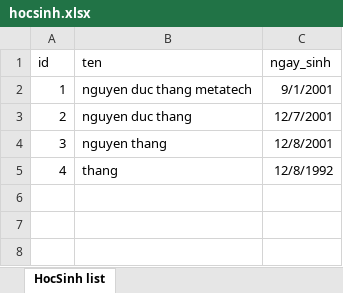
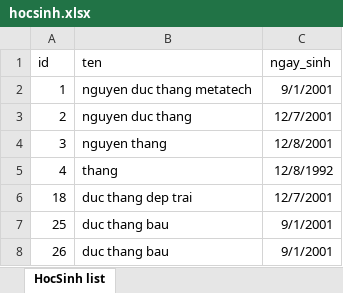
Before and after one commit to ndt0812/crud_QLTH_2, an Excel workbook: src/route/excel/hocsinh.xlsx, sheet HocSinh list, drawn as a sheet; values as stored, in another font and other column widths than the file's, no borders; the diff names each change by its address in the sheet, - before the commit and + after, or states it on an @@ line.

```diff
--- a/src/route/excel/hocsinh.xlsx (sheet HocSinh list)
+++ b/src/route/excel/hocsinh.xlsx (sheet HocSinh list)
+row 6: 18 | duc thang dep trai | 12/7/2001
+row 7: 25 | duc thang bau | 9/1/2001
+row 8: 26 | duc thang bau | 9/1/2001
```
Also changed, not shown: src/route/excel/baikiemtra.xlsx, src/route/excel/giaovien.xlsx, 36 other files.
